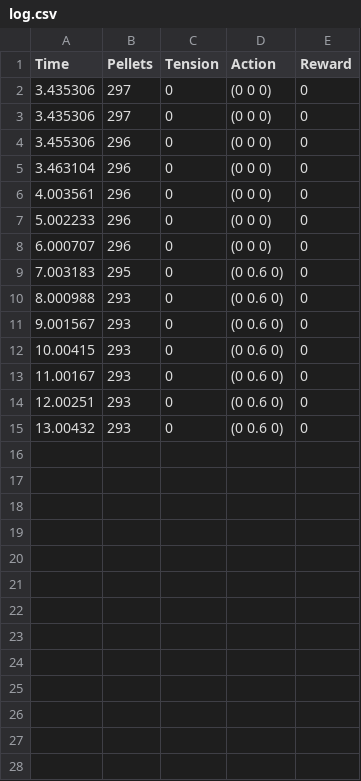
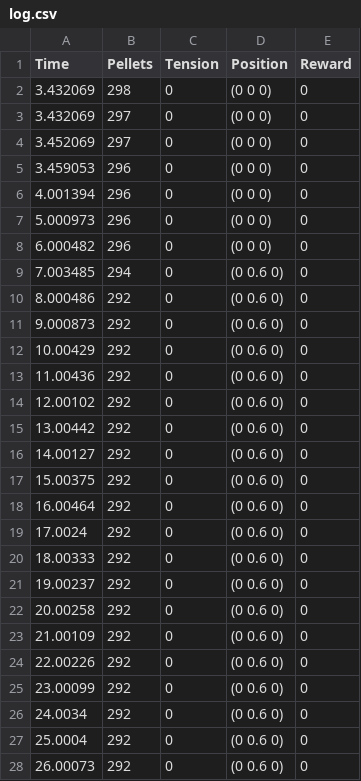
Before and after one commit to spiderassassin/DQNEnemyGenerator, a CSV file: PacManUnity/log.csv, drawn as a sheet; only a part is shown; the diff covers the shown part only.

```diff
--- a/PacManUnity/log.csv
+++ b/PacManUnity/log.csv
@@ -1,15 +1,28 @@
-Time, Pellets, Tension, Action, Reward
-3.435306, 297, 0, (0 0 0), 0
-3.435306, 297, 0, (0 0 0), 0
-3.455306, 296, 0, (0 0 0), 0
-3.463104, 296, 0, (0 0 0), 0
-4.003561, 296, 0, (0 0 0), 0
-5.002233, 296, 0, (0 0 0), 0
-6.000707, 296, 0, (0 0 0), 0
-7.003183, 295, 0, (0 0.6 0), 0
-8.000988, 293, 0, (0 0.6 0), 0
-9.001567, 293, 0, (0 0.6 0), 0
-10.00415, 293, 0, (0 0.6 0), 0
-11.00167, 293, 0, (0 0.6 0), 0
-12.00251, 293, 0, (0 0.6 0), 0
-13.00432, 293, 0, (0 0.6 0), 0
+Time, Pellets, Tension, Position, Reward
+3.432069, 298, 0, (0 0 0), 0
+3.432069, 297, 0, (0 0 0), 0
+3.452069, 297, 0, (0 0 0), 0
+3.459053, 296, 0, (0 0 0), 0
+4.001394, 296, 0, (0 0 0), 0
+5.000973, 296, 0, (0 0 0), 0
+6.000482, 296, 0, (0 0 0), 0
+7.003485, 294, 0, (0 0.6 0), 0
+8.000486, 292, 0, (0 0.6 0), 0
+9.000873, 292, 0, (0 0.6 0), 0
+10.00429, 292, 0, (0 0.6 0), 0
+11.00436, 292, 0, (0 0.6 0), 0
+12.00102, 292, 0, (0 0.6 0), 0
+13.00442, 292, 0, (0 0.6 0), 0
+14.00127, 292, 0, (0 0.6 0), 0
+15.00375, 292, 0, (0 0.6 0), 0
+16.00464, 292, 0, (0 0.6 0), 0
+17.0024, 292, 0, (0 0.6 0), 0
+18.00333, 292, 0, (0 0.6 0), 0
+19.00237, 292, 0, (0 0.6 0), 0
+20.00258, 292, 0, (0 0.6 0), 0
+21.00109, 292, 0, (0 0.6 0), 0
+22.00226, 292, 0, (0 0.6 0), 0
+23.00099, 292, 0, (0 0.6 0), 0
+24.0034, 292, 0, (0 0.6 0), 0
+25.0004, 292, 0, (0 0.6 0), 0
+26.00073, 292, 0, (0 0.6 0), 0
```
Also changed, not shown: 14 added rows elsewhere in this file, 11 other files.
